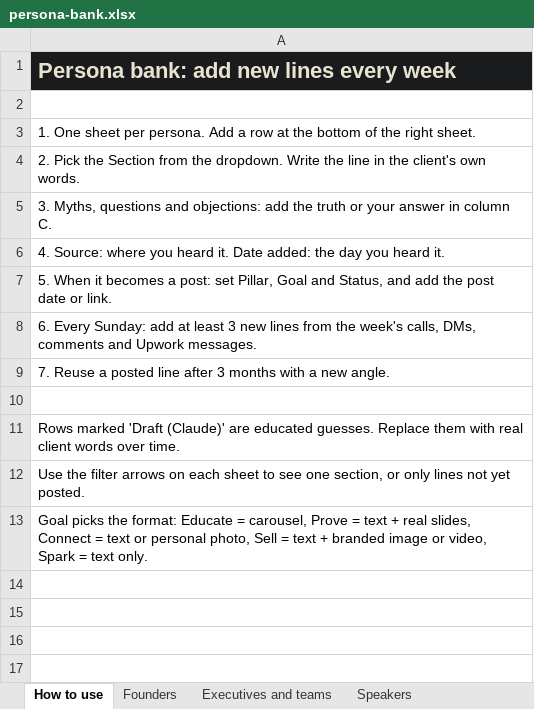
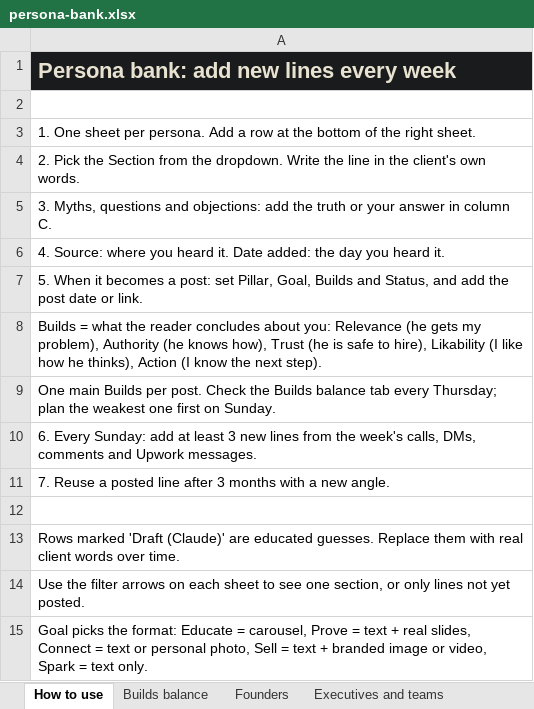
Before and after one commit to ahmed912/ahmedfetyan, an Excel workbook: hub/persona-bank.xlsx, sheet How to use, drawn as a sheet; values as stored, in another font and other column widths than the file's, no borders; the diff names each change by its address in the sheet, - before the commit and + after, or states it on an @@ line.

```diff
--- a/hub/persona-bank.xlsx (sheet How to use)
+++ b/hub/persona-bank.xlsx (sheet How to use)
+sheet tab: Builds balance
-A7: …set Pillar, Goal and Status,…
+A7: …set Pillar, Goal, Builds and Status,…
+row 8: Builds = what the reader concludes about you: Relevance (he gets my problem), Authority (he knows how), Trust (he is safe to hire), Likability (I like how he thinks), Action (I know the next step).
+row 9: One main Builds per post. Check the Builds balance tab every Thursday; plan the weakest one first on Sunday.
```
Also changed, not shown: sheet New persona, sheet Creative directors, sheet Speakers, sheet Executives and teams, sheet Founders, 2 other files.
